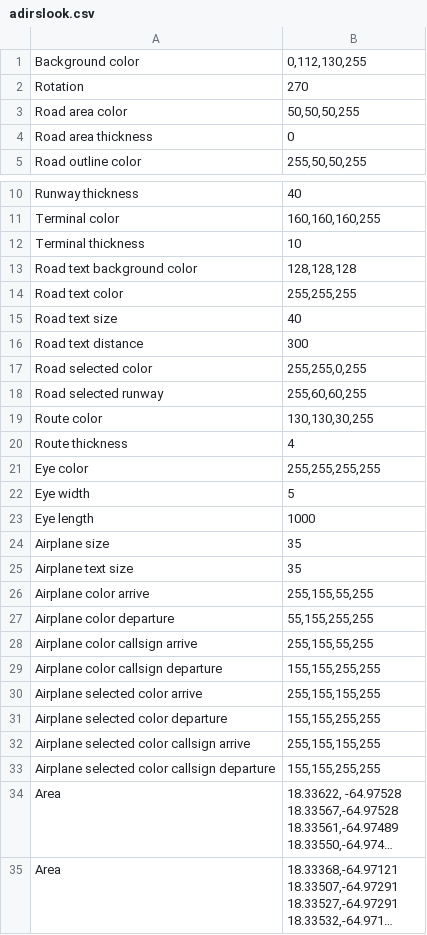
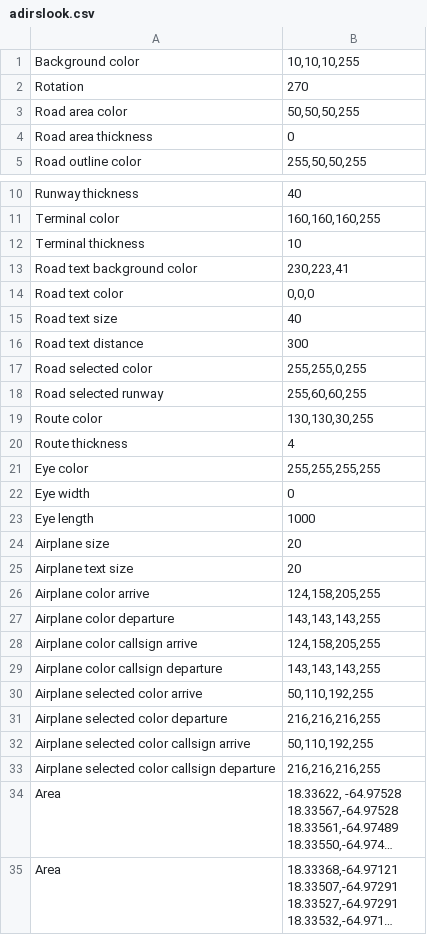
Before and after one commit to derl30n/tower3, a CSV file: EDDS/instruments/new/adirslook.csv, drawn as a sheet; only a part is shown, gaps mark what is left out; long unchanged cells end in …; the diff names each change by its address in the sheet, - before the commit and + after, or states it on an @@ line.

```diff
--- a/EDDS/instruments/new/adirslook.csv
+++ b/EDDS/instruments/new/adirslook.csv
-B1: 0,112,130,255
+B1: 10,10,10,255
-B13: 128,128,128
+B13: 230,223,41
-B14: 255,255,255
+B14: 0,0,0
-B22: 5
+B22: 0
-B24:B25: 35
+B24:B25: 20
-B26: 255,155,55,255
+B26: 124,158,205,255
-B27: 55,155,255,255
+B27: 143,143,143,255
-B28: 255,155,55,255
+B28: 124,158,205,255
-B29: 155,155,255,255
+B29: 143,143,143,255
-B30: 255,155,155,255
+B30: 50,110,192,255
-B31: 155,155,255,255
+B31: 216,216,216,255
-B32: 255,155,155,255
+B32: 50,110,192,255
-B33: 155,155,255,255
+B33: 216,216,216,255
```
Also changed, not shown: EDDS/instruments/new/striplook.csv.
